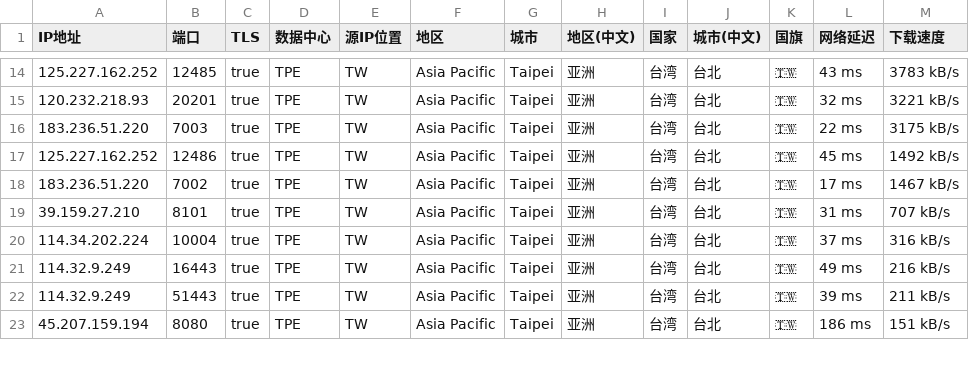
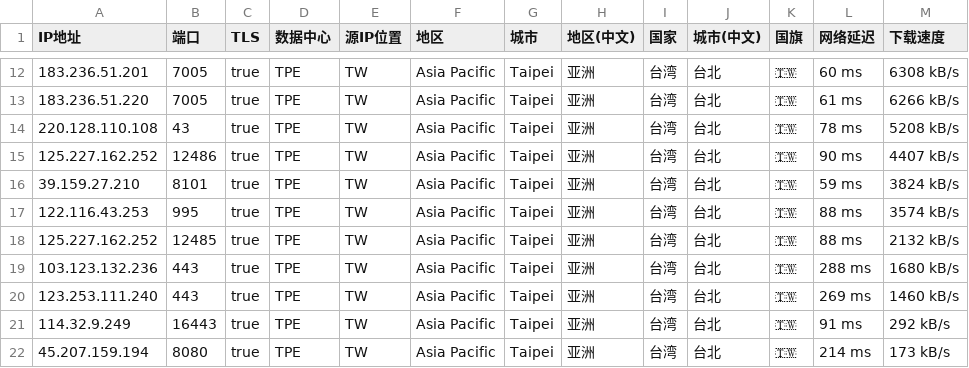
Before and after one commit to zhenjiaoer/Worker, a CSV file: TW.csv, drawn as a sheet; only a part is shown, gaps mark what is left out; the diff covers the shown part only.

```diff
--- a/TW.csv
+++ b/TW.csv
@@ -14,10 +12,11 @@ IP地址,端口,TLS,数据中心,源IP位置,地区,城市,地区(中文),国家
-125.227.162.252,12485,true,TPE,TW,Asia Pacific,Taipei,亚洲,台湾,台北,🇹🇼,43 ms,3783 kB/s
-120.232.218.93,20201,true,TPE,TW,Asia Pacific,Taipei,亚洲,台湾,台北,🇹🇼,32 ms,3221 kB/s
-183.236.51.220,7003,true,TPE,TW,Asia Pacific,Taipei,亚洲,台湾,台北,🇹🇼,22 ms,3175 kB/s
-125.227.162.252,12486,true,TPE,TW,Asia Pacific,Taipei,亚洲,台湾,台北,🇹🇼,45 ms,1492 kB/s
-183.236.51.220,7002,true,TPE,TW,Asia Pacific,Taipei,亚洲,台湾,台北,🇹🇼,17 ms,1467 kB/s
-39.159.27.210,8101,true,TPE,TW,Asia Pacific,Taipei,亚洲,台湾,台北,🇹🇼,31 ms,707 kB/s
-114.34.202.224,10004,true,TPE,TW,Asia Pacific,Taipei,亚洲,台湾,台北,🇹🇼,37 ms,316 kB/s
-114.32.9.249,16443,true,TPE,TW,Asia Pacific,Taipei,亚洲,台湾,台北,🇹🇼,49 ms,216 kB/s
-114.32.9.249,51443,true,TPE,TW,Asia Pacific,Taipei,亚洲,台湾,台北,🇹🇼,39 ms,211 kB/s
-45.207.159.194,8080,true,TPE,TW,Asia Pacific,Taipei,亚洲,台湾,台北,🇹🇼,186 ms,151 kB/s
+183.236.51.201,7005,true,TPE,TW,Asia Pacific,Taipei,亚洲,台湾,台北,🇹🇼,60 ms,6308 kB/s
+183.236.51.220,7005,true,TPE,TW,Asia Pacific,Taipei,亚洲,台湾,台北,🇹🇼,61 ms,6266 kB/s
+220.128.110.108,43,true,TPE,TW,Asia Pacific,Taipei,亚洲,台湾,台北,🇹🇼,78 ms,5208 kB/s
+125.227.162.252,12486,true,TPE,TW,Asia Pacific,Taipei,亚洲,台湾,台北,🇹🇼,90 ms,4407 kB/s
+39.159.27.210,8101,true,TPE,TW,Asia Pacific,Taipei,亚洲,台湾,台北,🇹🇼,59 ms,3824 kB/s
+122.116.43.253,995,true,TPE,TW,Asia Pacific,Taipei,亚洲,台湾,台北,🇹🇼,88 ms,3574 kB/s
+125.227.162.252,12485,true,TPE,TW,Asia Pacific,Taipei,亚洲,台湾,台北,🇹🇼,88 ms,2132 kB/s
+103.123.132.236,443,true,TPE,TW,Asia Pacific,Taipei,亚洲,台湾,台北,🇹🇼,288 ms,1680 kB/s
+123.253.111.240,443,true,TPE,TW,Asia Pacific,Taipei,亚洲,台湾,台北,🇹🇼,269 ms,1460 kB/s
+114.32.9.249,16443,true,TPE,TW,Asia Pacific,Taipei,亚洲,台湾,台北,🇹🇼,91 ms,292 kB/s
+45.207.159.194,8080,true,TPE,TW,Asia Pacific,Taipei,亚洲,台湾,台北,🇹🇼,214 ms,173 kB/s
```
Also changed, not shown: 2 added rows, 4 removed rows and 49 edited cells elsewhere in this file, HK.csv, 2 other files.
